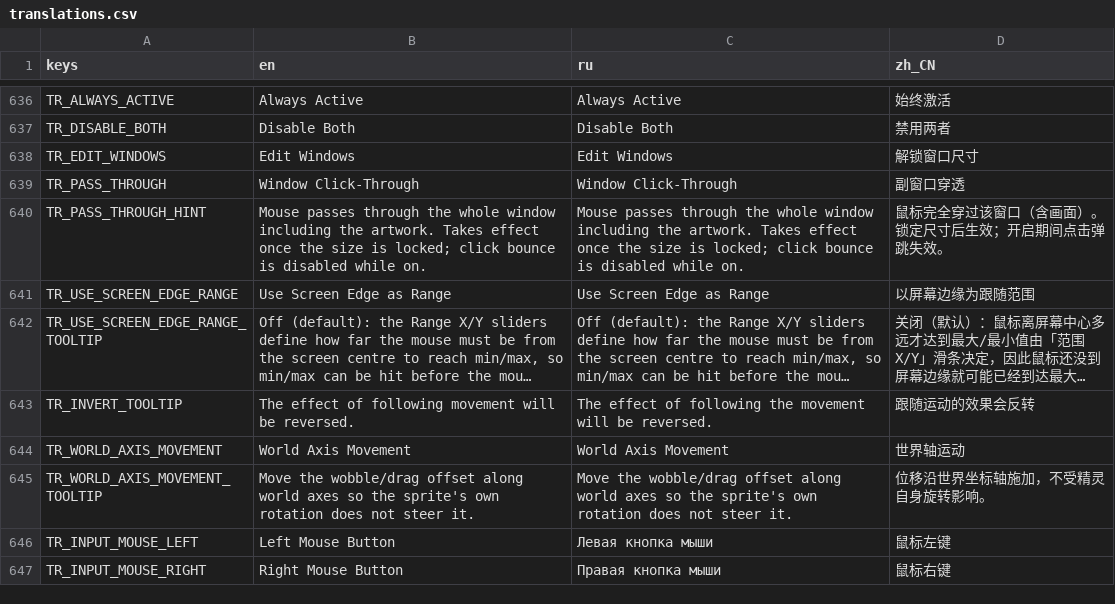
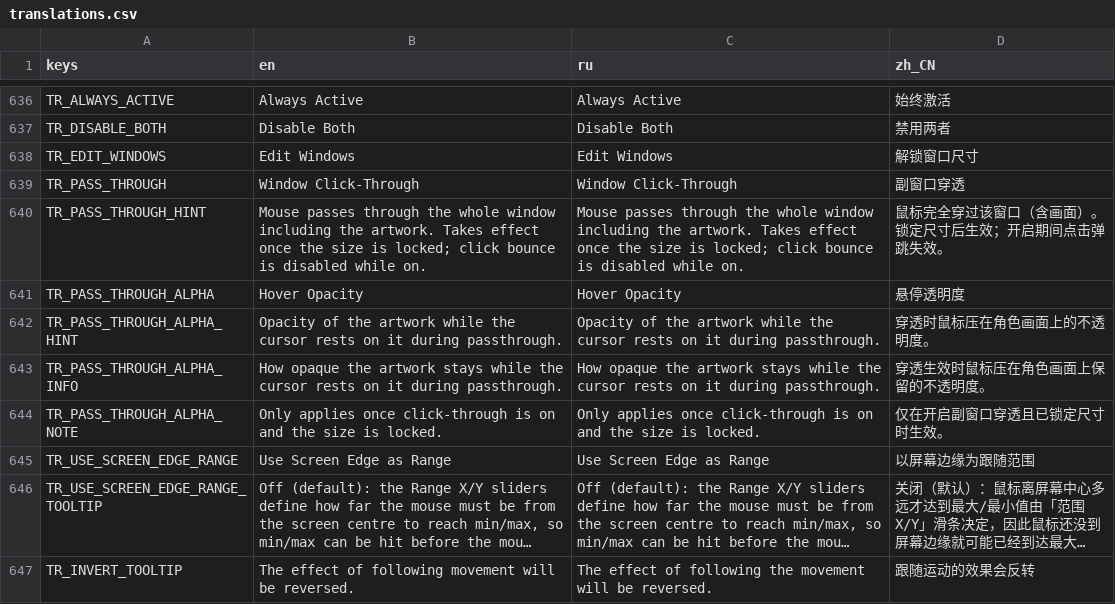
Before and after one commit to GermanyShapy/PNGTuber-Remix, a CSV file: Localization/translations.csv, drawn as a sheet; only a part is shown, gaps mark what is left out; the shorter side is filled out with more unchanged rows; long unchanged cells end in …; the diff names each change by its address in the sheet, - before the commit and + after, or states it on an @@ line.

Commit message:
feat: fade extra window on hover while passthrough is on
A click-through extra window now dims while the cursor rests on its
artwork, so whatever sits underneath stays readable, and the opacity is
configurable from the window menu.

- Opacity is applied through LWA_ALPHA in the native helper, not through
  modulate: both shader layers of the extra window assign COLOR directly,
  which discards the vertex colour modulate relies on.
- set_alpha runs after set_click_through every frame, because restoring
  WS_EX_LAYERED also writes LWA_ALPHA back to 255.
- The alpha probe is gated on the cursor being inside the window, so no
  GPU readback happens while passthrough sits idle.
- The menu entry opens a spin box dialog (10-100%, step 5) instead of a
  fixed list of percentages, following the grid-snap dialog pattern.

```diff
--- a/Localization/translations.csv
+++ b/Localization/translations.csv
+row 641: TR_PASS_THROUGH_ALPHA | Hover Opacity | Hover Opacity | 悬停透明度
+row 642: TR_PASS_THROUGH_ALPHA_HINT | Opacity of the artwork while the cursor rests on it during passthrough. | Opacity of the artwork while the cursor rests on it during passthrough. | 穿透时鼠标压在角色画面上的不透明度。
+row 643: TR_PASS_THROUGH_ALPHA_INFO | How opaque the artwork stays while the cursor rests on it during passthrough. | How opaque the artwork stays while the cursor rests on it during passthrough. | 穿透生效时鼠标压在角色画面上保留的不透明度。
+row 644: TR_PASS_THROUGH_ALPHA_NOTE | Only applies once click-through is on and the size is locked. | Only applies once click-through is on and the size is locked. | 仅在开启副窗口穿透且已锁定尺寸时生效。
```
Also changed, not shown: 13 other files.
